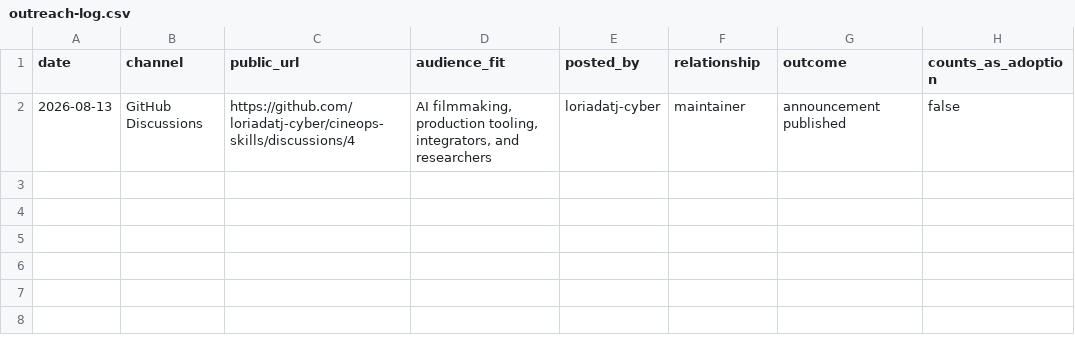
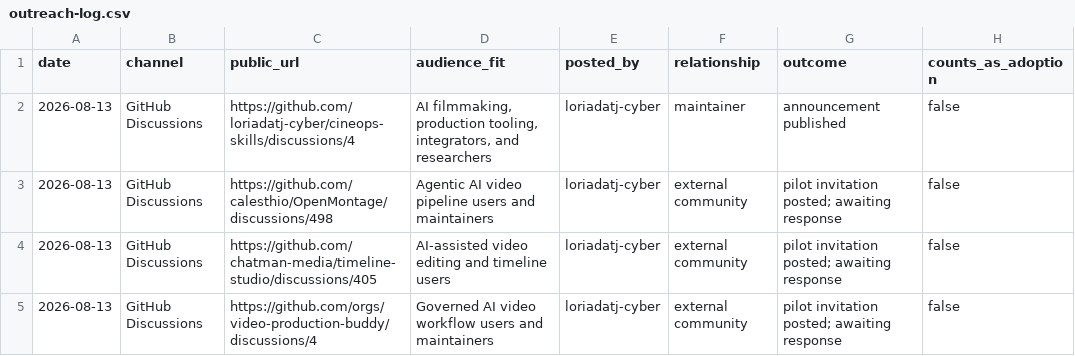
Before and after one commit to loriadatj-cyber/cineops-skills, a CSV file: adoption/outreach-log.csv, drawn as a sheet.

Commit message:
docs: log external pilot invitations

```diff
--- a/adoption/outreach-log.csv
+++ b/adoption/outreach-log.csv
@@ -2 +2,4 @@ date,channel,public_url,audience_fit,posted_by,relationship,outcome,counts_as_ad
 2026-08-13,GitHub Discussions,https://github.com/loriadatj-cyber/cineops-skills/discussions/4,"AI filmmaking, production tooling, integrators, and researchers",loriadatj-cyber,maintainer,announcement published,false
+2026-08-13,GitHub Discussions,https://github.com/calesthio/OpenMontage/discussions/498,"Agentic AI video pipeline users and maintainers",loriadatj-cyber,external community,"pilot invitation posted; awaiting response",false
+2026-08-13,GitHub Discussions,https://github.com/chatman-media/timeline-studio/discussions/405,"AI-assisted video editing and timeline users",loriadatj-cyber,external community,"pilot invitation posted; awaiting response",false
+2026-08-13,GitHub Discussions,https://github.com/orgs/video-production-buddy/discussions/4,"Governed AI video workflow users and maintainers",loriadatj-cyber,external community,"pilot invitation posted; awaiting response",false
```
